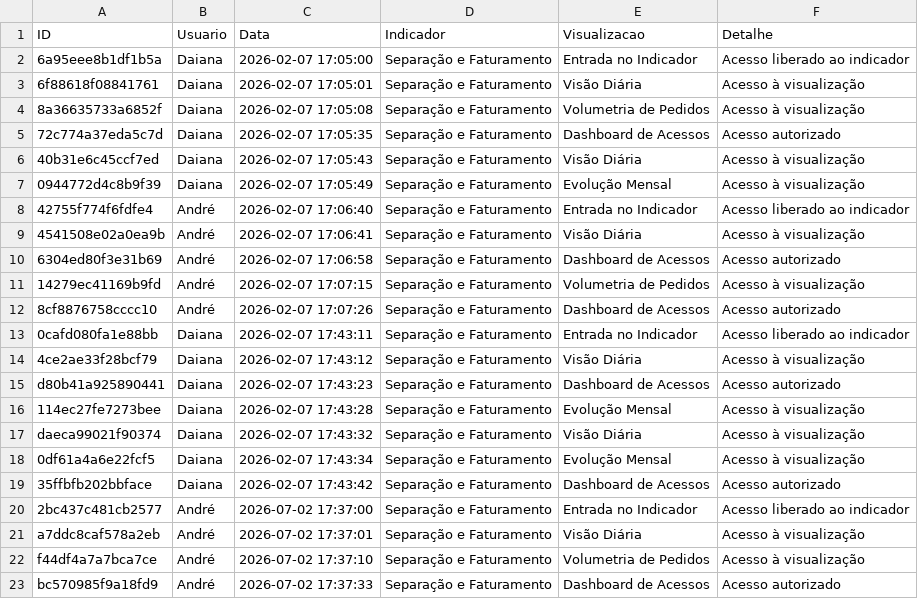
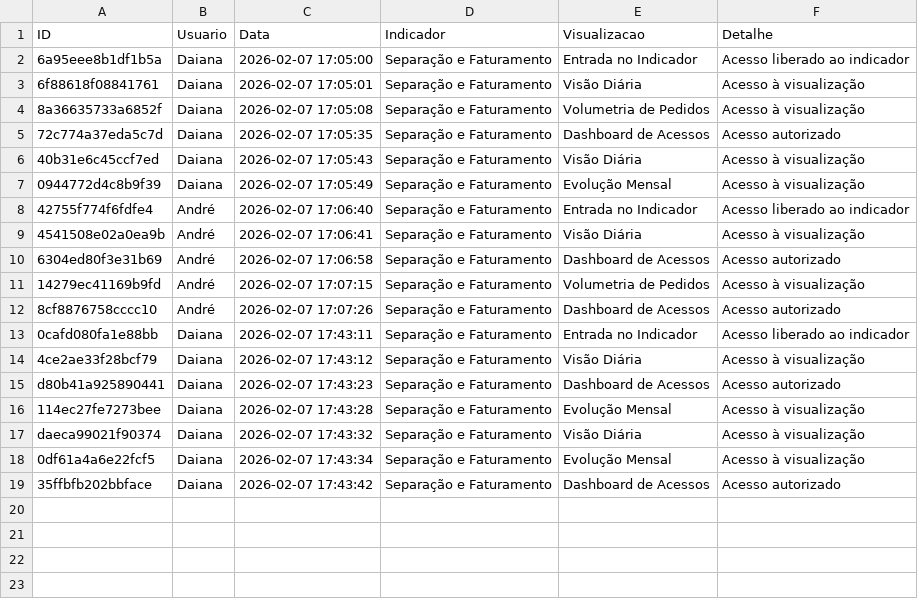
Before and after one commit to TorredaLogistica/dashboard-sla_separacao_faturamento, a CSV file: log_separacao_faturamento_acessos.csv, drawn as a sheet.

Commit message:
Update log_separacao_faturamento_acessos.csv

```diff
--- a/log_separacao_faturamento_acessos.csv
+++ b/log_separacao_faturamento_acessos.csv
@@ -19,5 +19 @@ daeca99021f90374;Daiana;2026-02-07 17:43:32;Separação e Faturamento;Visão Di
 35ffbfb202bbface;Daiana;2026-02-07 17:43:42;Separação e Faturamento;Dashboard de Acessos;Acesso autorizado
-2bc437c481cb2577;André;2026-07-02 17:37:00;Separação e Faturamento;Entrada no Indicador;Acesso liberado ao indicador
-a7ddc8caf578a2eb;André;2026-07-02 17:37:01;Separação e Faturamento;Visão Diária;Acesso à visualização
-f44df4a7a7bca7ce;André;2026-07-02 17:37:10;Separação e Faturamento;Volumetria de Pedidos;Acesso à visualização
-bc570985f9a18fd9;André;2026-07-02 17:37:33;Separação e Faturamento;Dashboard de Acessos;Acesso autorizado
```
